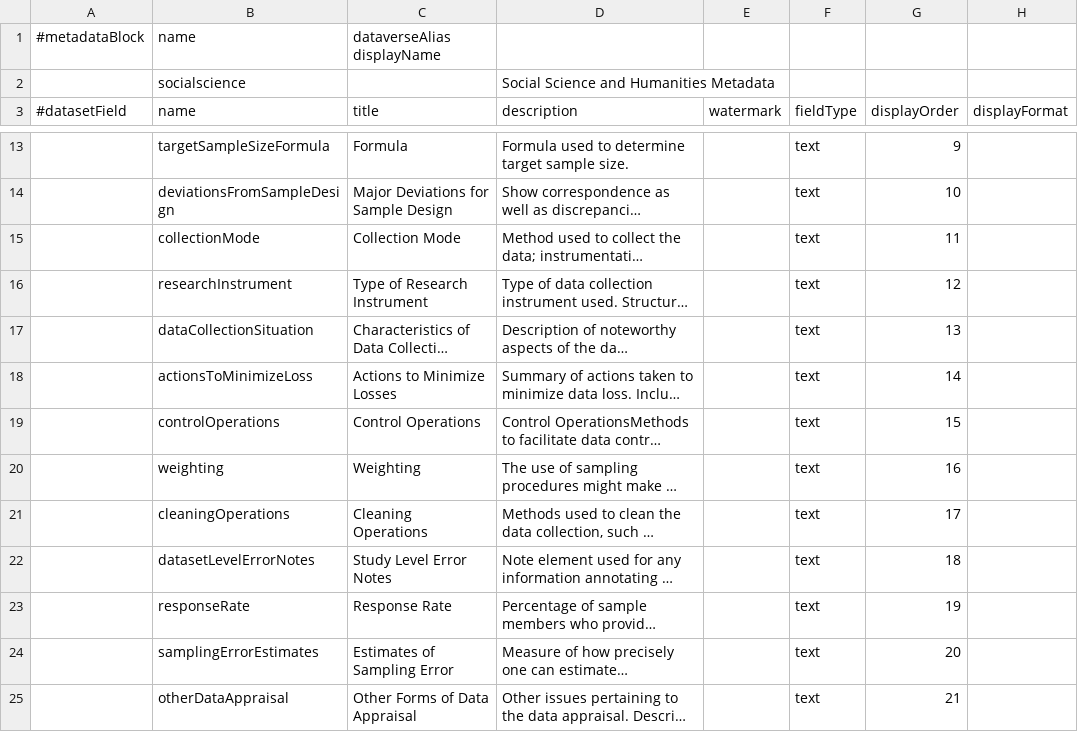
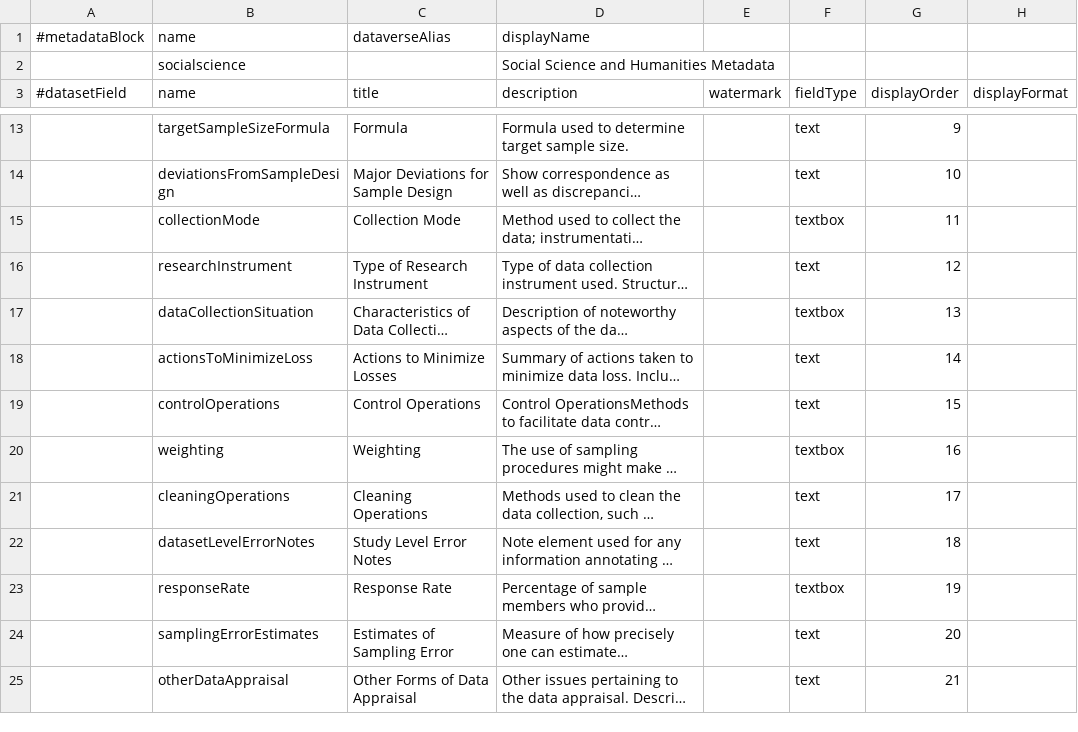
Before and after one commit to IQSS/dataverse, a TSV file: scripts/api/data/metadatablocks/social_science.tsv, drawn as a sheet; only a part is shown, gaps mark what is left out; long unchanged cells end in …; the diff names each change by its address in the sheet, - before the commit and + after, or states it on an @@ line.

Commit message:
Updated metadata for social science block
See #1709

```diff
--- a/scripts/api/data/metadatablocks/social_science.tsv
+++ b/scripts/api/data/metadatablocks/social_science.tsv
-C1 (title): dataverseAlias displayName
+C1 (title): dataverseAlias
-D1 (description): (empty)
+D1 (description): displayName
-F15 (fieldType): text
+F15 (fieldType): textbox
-F17 (fieldType): text
+F17 (fieldType): textbox
-F20 (fieldType): text
+F20 (fieldType): textbox
-F23 (fieldType): text
+F23 (fieldType): textbox
```
